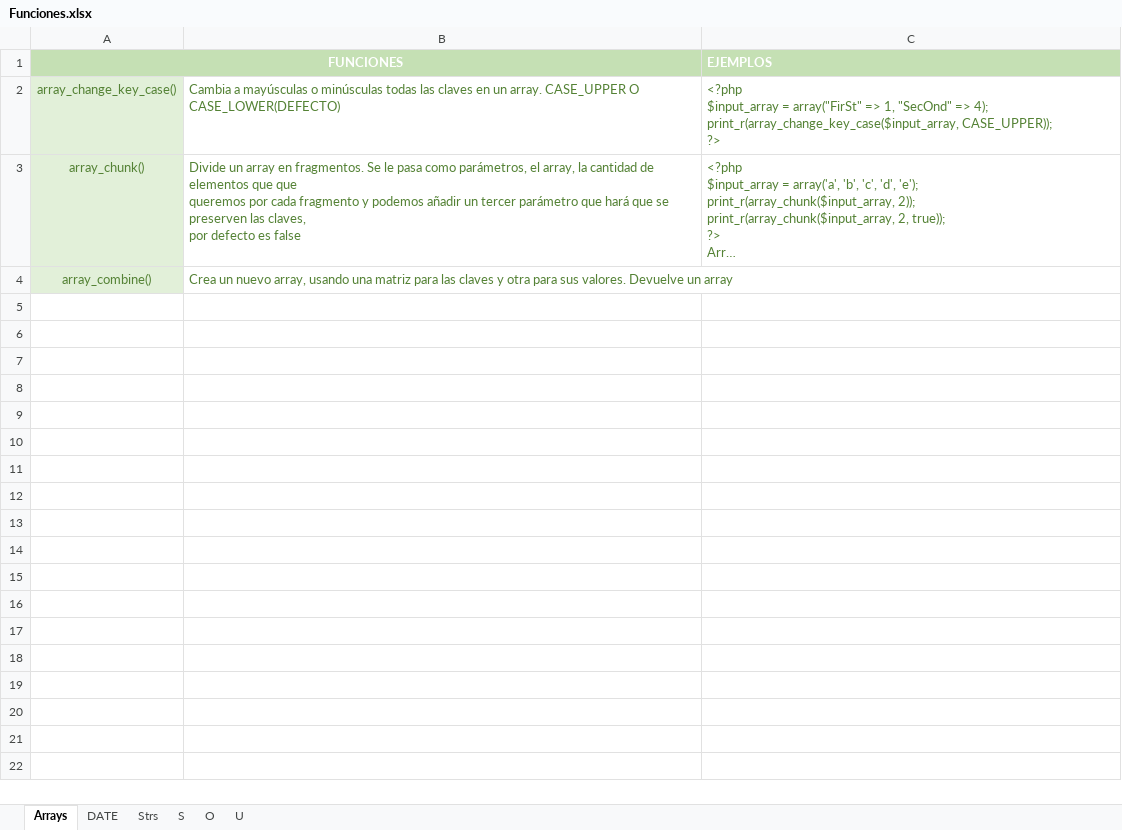
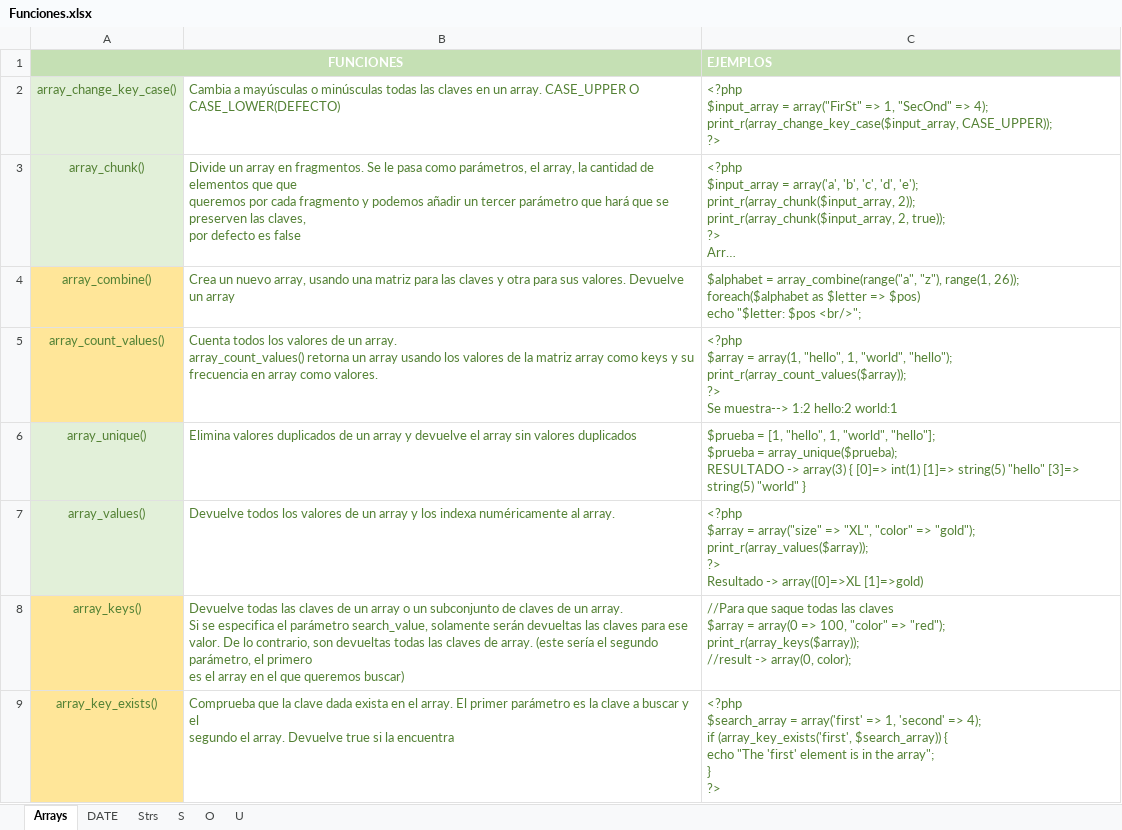
Before and after one commit to AyraNixx/PHP2DAW, an Excel workbook: Archivos/Funciones.xlsx, sheet Arrays, drawn as a sheet; only a part is shown; long unchanged cells end in …; values as stored, in another font and other column widths than the file's, no borders; ↵ is a line break in a cell; the diff covers the shown part only; the diff names each change by its address in the sheet, - before the commit and + after, or states it on an @@ line.

```diff
--- a/Archivos/Funciones.xlsx (sheet Arrays)
+++ b/Archivos/Funciones.xlsx (sheet Arrays)
-A4 fill: #E2F0D9
+A4 fill: #FFE699
-C4 (EJEMPLOS): (empty)
+C4 (EJEMPLOS): $alphabet = array_combine(range("a", "z"), range(1, 26)); foreach($alphabet as $letter => $pos) ↵ echo "$letter: $pos <br/>";
+row 5: array_count_values() | Cuenta todos los valores de un array. ↵ array_count_values() retorna un array usando los valores de la matriz array como keys y su frecuencia en array como valores. | <?php ↵ $array = array(1, "hello", 1, "world", "hello"); ↵ print_r(array_count_values($array)); ↵ ?> ↵ Se muestra--> 1:2 hello:2 world:1
+row 6: array_unique() | Elimina valores duplicados de un array y devuelve el array sin valores duplicados | $prueba = [1, "hello", 1, "world", "hello"]; ↵ $prueba = array_unique($prueba); ↵ RESULTADO -> array(3) { [0]=> int(1) [1]=> string(5) "hello" [3]=> string(5) "world" }
+row 7: array_values() | Devuelve todos los valores de un array y los indexa numéricamente al array. | <?php ↵ $array = array("size" => "XL", "color" => "gold"); ↵ print_r(array_values($array)); ↵ ?> ↵ Resultado -> array([0]=>XL [1]=>gold)
+row 8: array_keys() | Devuelve todas las claves de un array o un subconjunto de claves de un array. ↵ Si se especifica el parámetro search_value, solamente serán devueltas las claves para ese valor. De lo contrario, son devueltas todas las claves de array. (este sería el segundo parámetro, el primero ↵ es el array en el que queremos buscar) | //Para que saque todas las claves ↵ $array = array(0 => 100, "color" => "red"); ↵ print_r(array_keys($array)); ↵ //result -> array(0, color);
+row 9: array_key_exists() | Comprueba que la clave dada exista en el array. El primer parámetro es la clave a buscar y el ↵ segundo el array. Devuelve true si la encuentra | <?php ↵ $search_array = array('first' => 1, 'second' => 4); ↵ if (array_key_exists('first', $search_array)) { ↵ echo "The 'first' element is in the array"; ↵ } ↵ ?>
```
Also changed, not shown: 5 added rows elsewhere in this sheet, 6 other files.
